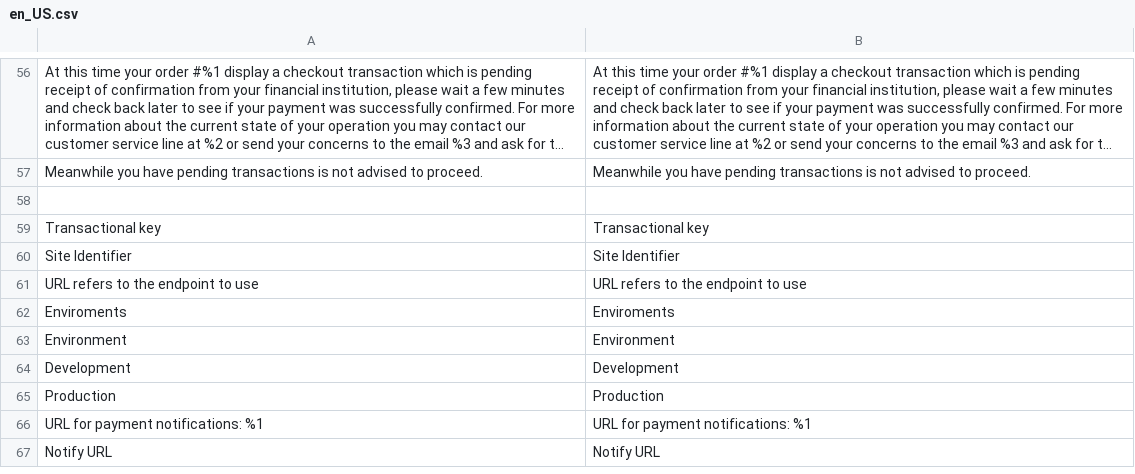
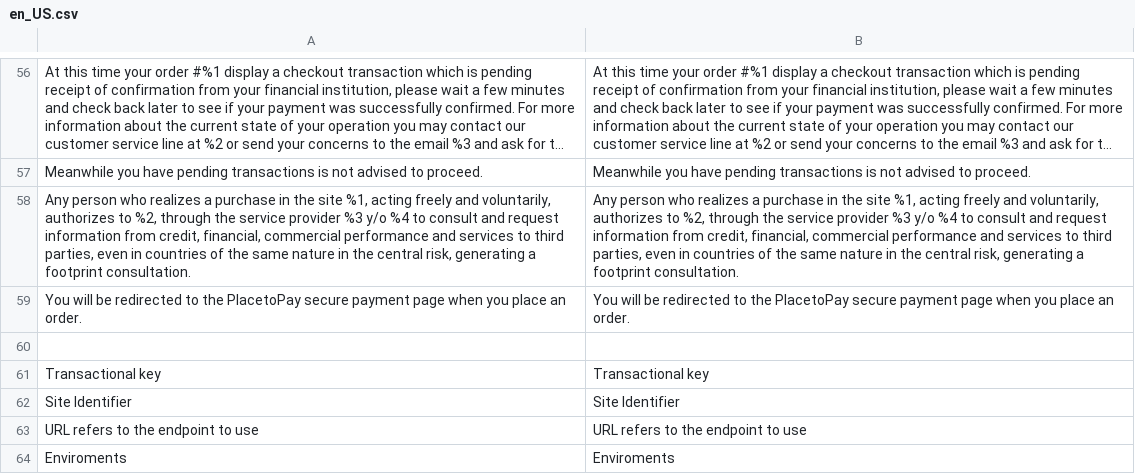
Before and after one commit to placetopay-org/magento2-placetopay, a CSV file: i18n/en_US.csv, drawn as a sheet; only a part is shown, gaps mark what is left out; the shorter side is filled out with more unchanged rows; long unchanged cells end in …; the diff names each change by its address in the sheet, - before the commit and + after, or states it on an @@ line.

```diff
--- a/i18n/en_US.csv
+++ b/i18n/en_US.csv
+row 58: Any person who realizes a purchase in the site %1, acting freely and voluntarily, authorizes to %2, through the service provider %3 y/o %4 to consult and request information from credit, financial, commercial performance and services to third parties, even in countries of the same nature in the central risk, generating a footprint consultation. | Any person who realizes a purchase in the site %1, acting freely and voluntarily, authorizes to %2, through the service provider %3 y/o %4 to consult and request information from credit, financial, commercial performance and services to third parties, even in countries of the same nature in the central risk, generating a footprint consultation.
+row 59: You will be redirected to the PlacetoPay secure payment page when you place an order. | You will be redirected to the PlacetoPay secure payment page when you place an order.
```
Also changed, not shown: i18n/es_CO.csv, i18n/es_ES.csv, 4 other files.
